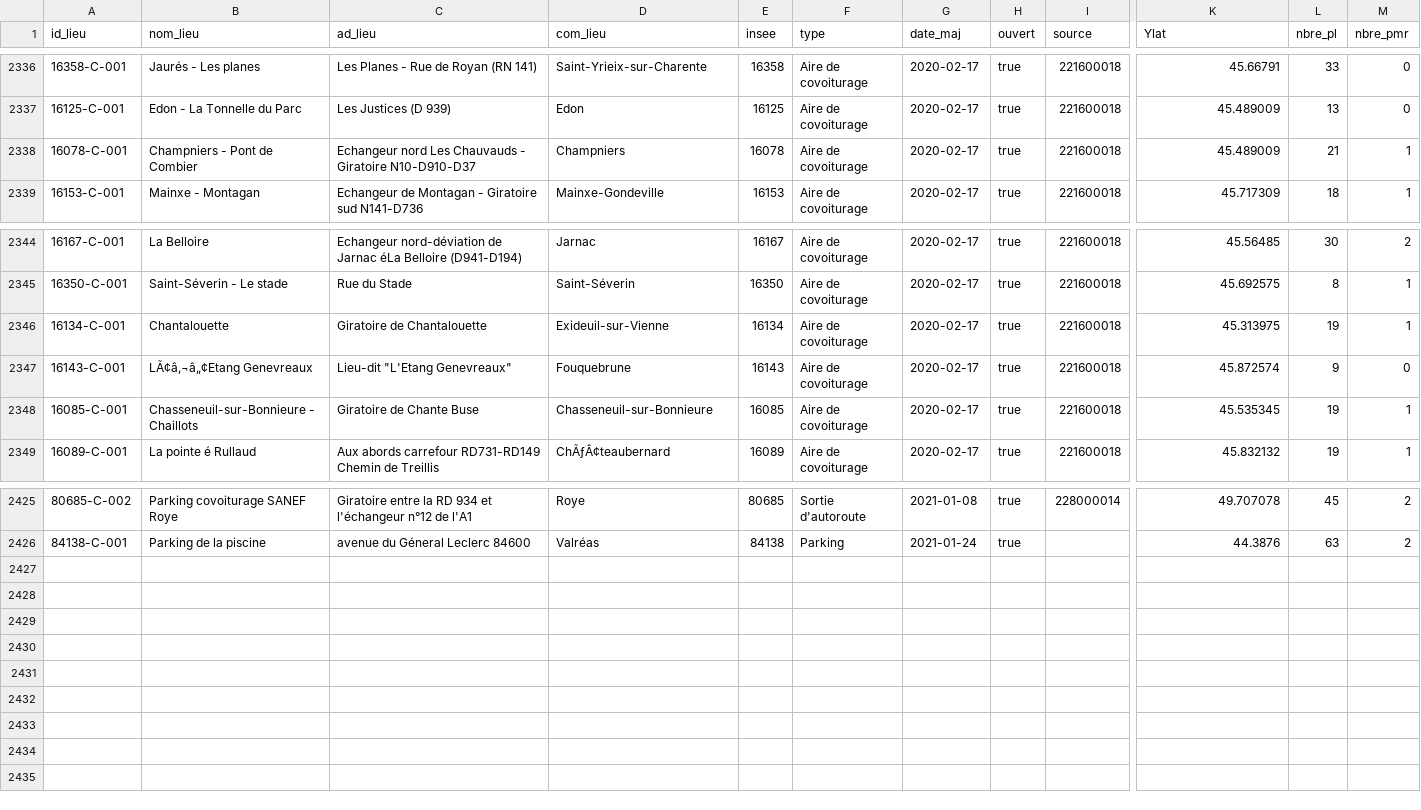
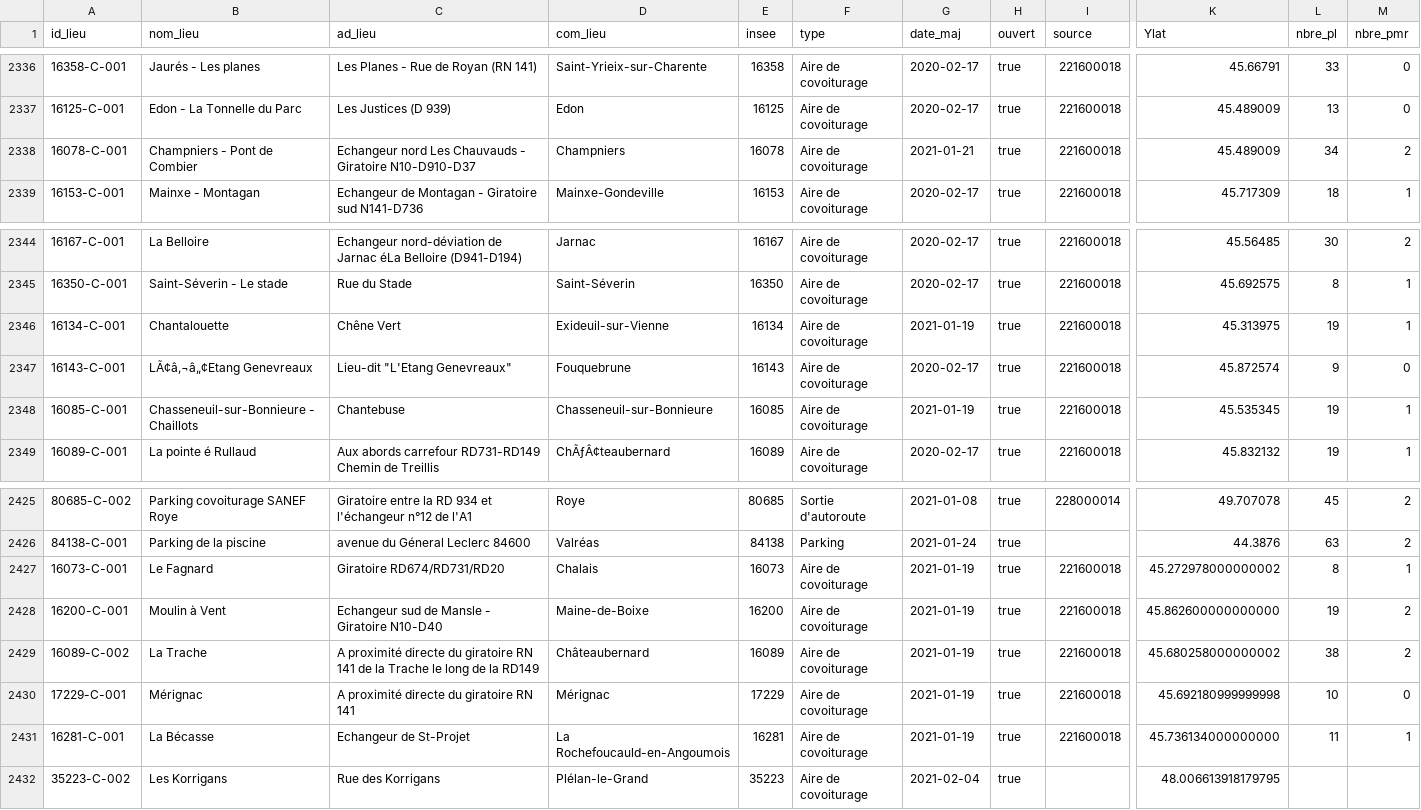
Before and after one commit to etalab/transport-base-nationale-covoiturage, a CSV file: bnlc-.csv, drawn as a sheet; only a part is shown, gaps mark what is left out; rows hold the shown columns only; the diff names each change by its address in the sheet, - before the commit and + after, or states it on an @@ line.

```diff
--- a/bnlc-.csv
+++ b/bnlc-.csv
-G2338 (date_maj): 2020-02-17
+G2338 (date_maj): 2021-01-21
-L2338 (nbre_pl): 21
+L2338 (nbre_pl): 34
-M2338 (nbre_pmr): 1
+M2338 (nbre_pmr): 2
-C2346 (ad_lieu): Giratoire de Chantalouette
+C2346 (ad_lieu): Chêne Vert
-G2346 (date_maj): 2020-02-17
+G2346 (date_maj): 2021-01-19
-C2348 (ad_lieu): Giratoire de Chante Buse
+C2348 (ad_lieu): Chantebuse
-G2348 (date_maj): 2020-02-17
+G2348 (date_maj): 2021-01-19
+row 2427: 16073-C-001 | Le Fagnard | Giratoire RD674/RD731/RD20 | Chalais | 16073 | Aire de covoiturage | 2021-01-19 | true | 221600018 | 45.272978000000002 | 8 | 1
+row 2428: 16200-C-001 | Moulin à Vent | Echangeur sud de Mansle - Giratoire N10-D40 | Maine-de-Boixe | 16200 | Aire de covoiturage | 2021-01-19 | true | 221600018 | 45.862600000000000 | 19 | 2
+row 2429: 16089-C-002 | La Trache | A proximité directe du giratoire RN 141 de la Trache le long de la RD149 | Châteaubernard | 16089 | Aire de covoiturage | 2021-01-19 | true | 221600018 | 45.680258000000002 | 38 | 2
+row 2430: 17229-C-001 | Mérignac | A proximité directe du giratoire RN 141 | Mérignac | 17229 | Aire de covoiturage | 2021-01-19 | true | 221600018 | 45.692180999999998 | 10 | 0
+row 2431: 16281-C-001 | La Bécasse | Echangeur de St-Projet | La Rochefoucauld-en-Angoumois | 16281 | Aire de covoiturage | 2021-01-19 | true | 221600018 | 45.736134000000000 | 11 | 1
+row 2432: 35223-C-002 | Les Korrigans | Rue des Korrigans | Plélan-le-Grand | 35223 | Aire de covoiturage | 2021-02-04 | true |  | 48.006613918179795
```
